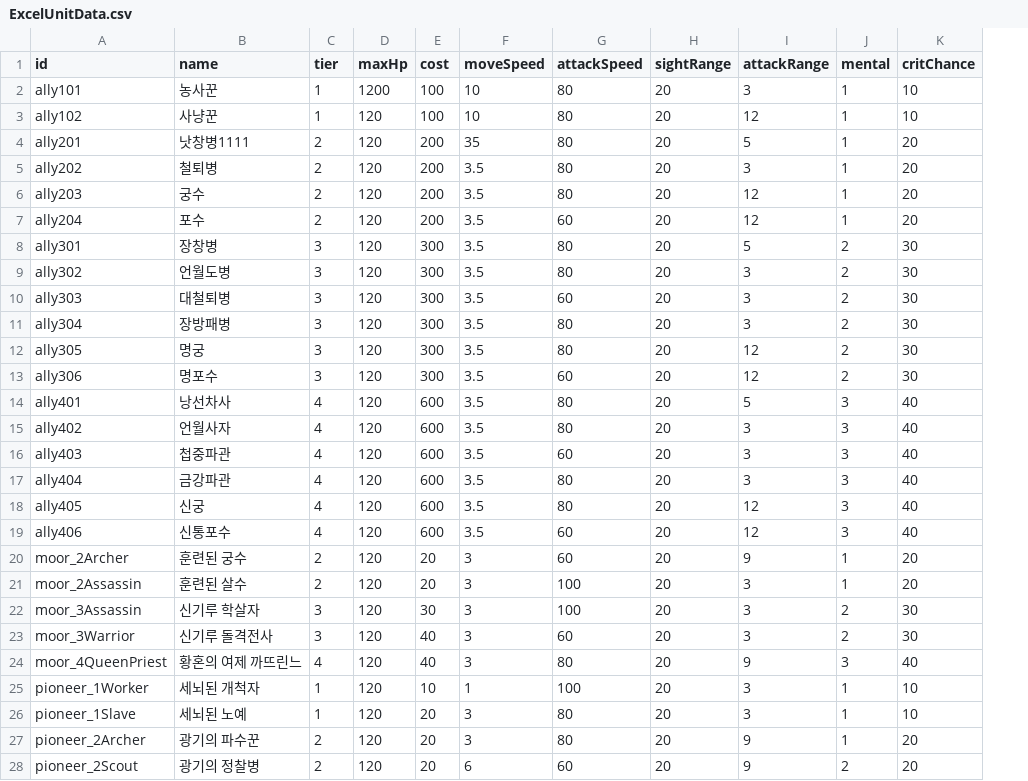
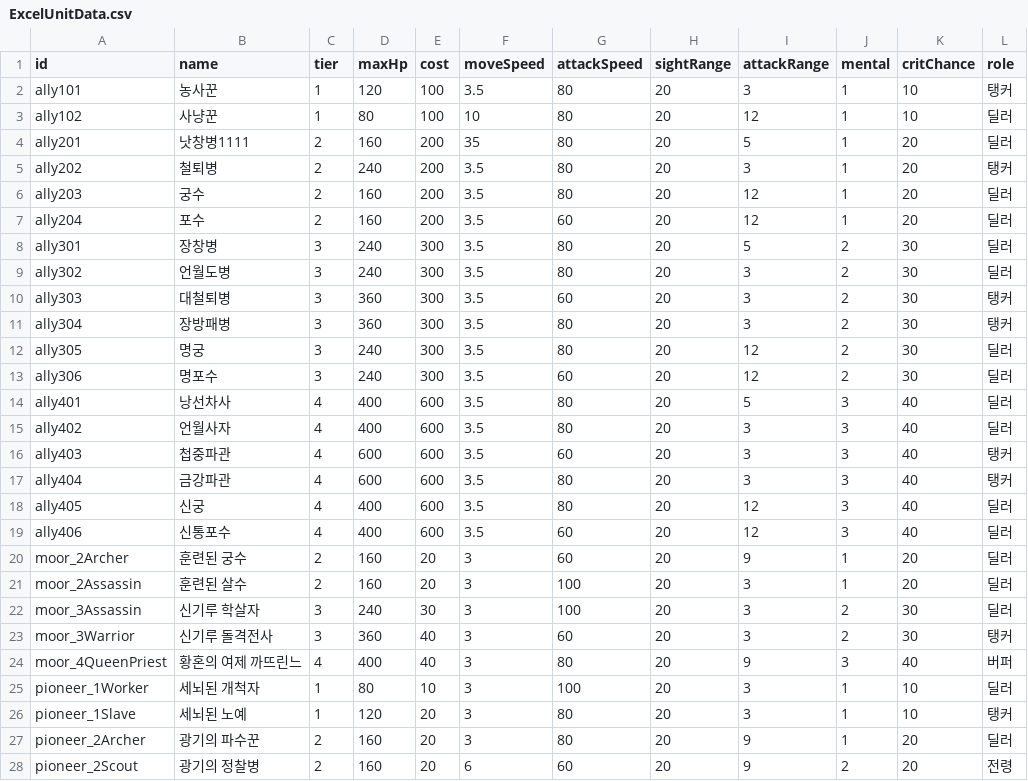
Before and after one commit to Team-Custos/Project_UndyingDefense, a CSV file: Assets/ExcelUnitData.csv, drawn as a sheet; only a part is shown; the diff covers the shown part only; the diff names each change by its address in the sheet, - before the commit and + after, or states it on an @@ line.

```diff
--- a/Assets/ExcelUnitData.csv
+++ b/Assets/ExcelUnitData.csv
+column L (role), rows 2-28: 탱커 | 딜러 | 딜러 | 탱커 | 딜러 | 딜러 | 딜러 | 딜러 | 탱커 | 탱커 | 딜러 | 딜러 | 딜러 | 딜러 | 탱커 | 탱커 | 딜러 | 딜러 | 딜러 | 딜러 | 딜러 | 탱커 | 버퍼 | 딜러 | 탱커 | 딜러 | 전령
-D2 (maxHp): 1200
+D2 (maxHp): 120
-F2 (moveSpeed): 10
+F2 (moveSpeed): 3.5
-D3 (maxHp): 120
+D3 (maxHp): 80
-D4 (maxHp): 120
+D4 (maxHp): 160
-D5 (maxHp): 120
+D5 (maxHp): 240
-D6:D7 (maxHp): 120
+D6:D7 (maxHp): 160
-D8:D9 (maxHp): 120
+D8:D9 (maxHp): 240
-D10:D11 (maxHp): 120
+D10:D11 (maxHp): 360
-D12:D13 (maxHp): 120
+D12:D13 (maxHp): 240
-D14:D15 (maxHp): 120
+D14:D15 (maxHp): 400
-D16:D17 (maxHp): 120
+D16:D17 (maxHp): 600
-D18:D19 (maxHp): 120
+D18:D19 (maxHp): 400
-D20:D21 (maxHp): 120
+D20:D21 (maxHp): 160
-D22 (maxHp): 120
+D22 (maxHp): 240
-D23 (maxHp): 120
+D23 (maxHp): 360
-D24 (maxHp): 120
+D24 (maxHp): 400
-D25 (maxHp): 120
+D25 (maxHp): 80
-F25 (moveSpeed): 1
+F25 (moveSpeed): 3
-D27:D28 (maxHp): 120
+D27:D28 (maxHp): 160
```
Also changed, not shown: 14 edited cells elsewhere in this file, 19 other files.
